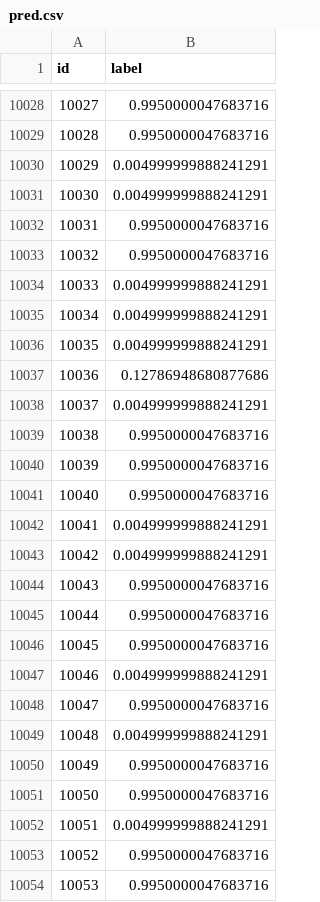
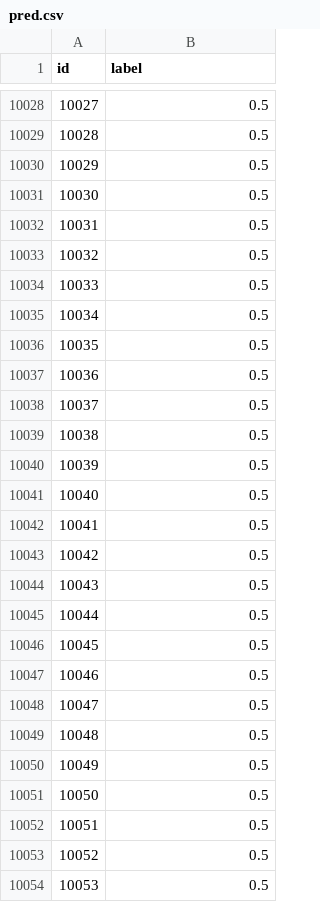
Before and after one commit to etangyushan/dog-vs-cat, a CSV file: pred.csv, drawn as a sheet; only a part is shown, gaps mark what is left out; the diff covers the shown part only.

```diff
--- a/pred.csv
+++ b/pred.csv
@@ -10028,27 +10028,27 @@ id,label
-10027,0.9950000047683716
-10028,0.9950000047683716
-10029,0.004999999888241291
-10030,0.004999999888241291
-10031,0.9950000047683716
-10032,0.9950000047683716
-10033,0.004999999888241291
-10034,0.004999999888241291
-10035,0.004999999888241291
-10036,0.12786948680877686
-10037,0.004999999888241291
-10038,0.9950000047683716
-10039,0.9950000047683716
-10040,0.9950000047683716
-10041,0.004999999888241291
-10042,0.004999999888241291
-10043,0.9950000047683716
-10044,0.9950000047683716
-10045,0.9950000047683716
-10046,0.004999999888241291
-10047,0.9950000047683716
-10048,0.004999999888241291
-10049,0.9950000047683716
-10050,0.9950000047683716
-10051,0.004999999888241291
-10052,0.9950000047683716
-10053,0.9950000047683716
+10027,0.5
+10028,0.5
+10029,0.5
+10030,0.5
+10031,0.5
+10032,0.5
+10033,0.5
+10034,0.5
+10035,0.5
+10036,0.5
+10037,0.5
+10038,0.5
+10039,0.5
+10040,0.5
+10041,0.5
+10042,0.5
+10043,0.5
+10044,0.5
+10045,0.5
+10046,0.5
+10047,0.5
+10048,0.5
+10049,0.5
+10050,0.5
+10051,0.5
+10052,0.5
+10053,0.5
```
Also changed, not shown: 73 edited cells elsewhere in this file, 2 other files.
